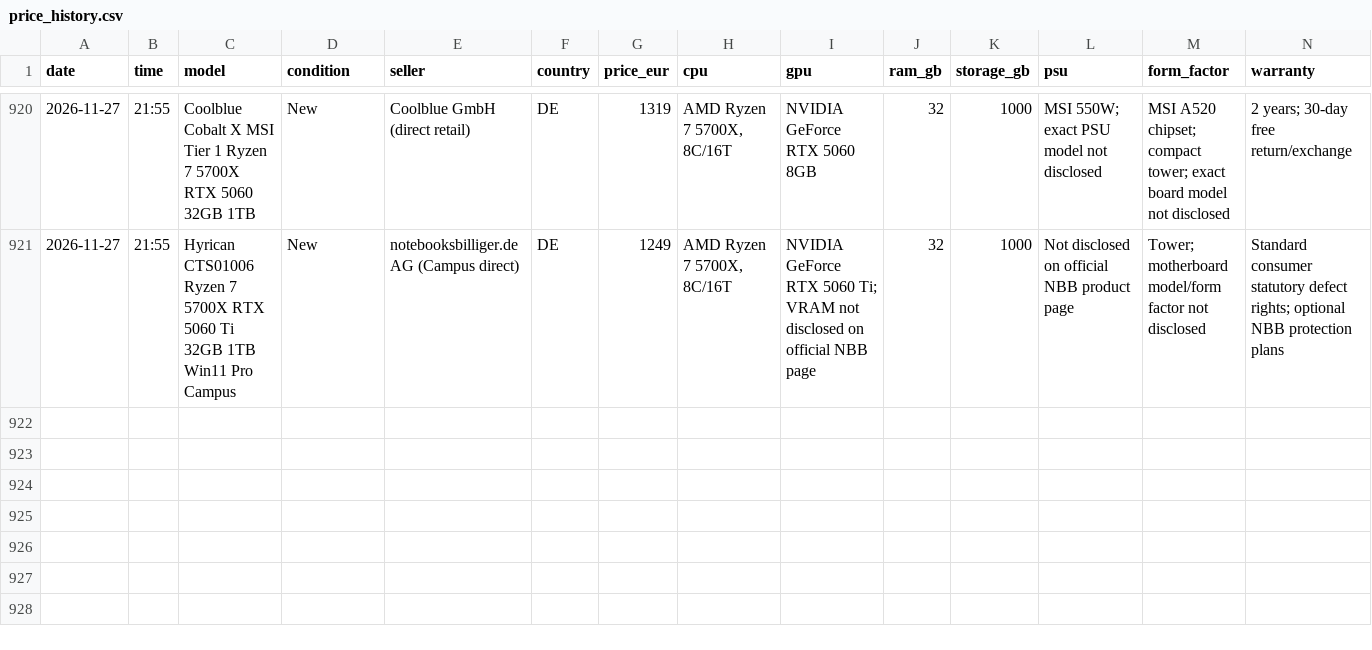
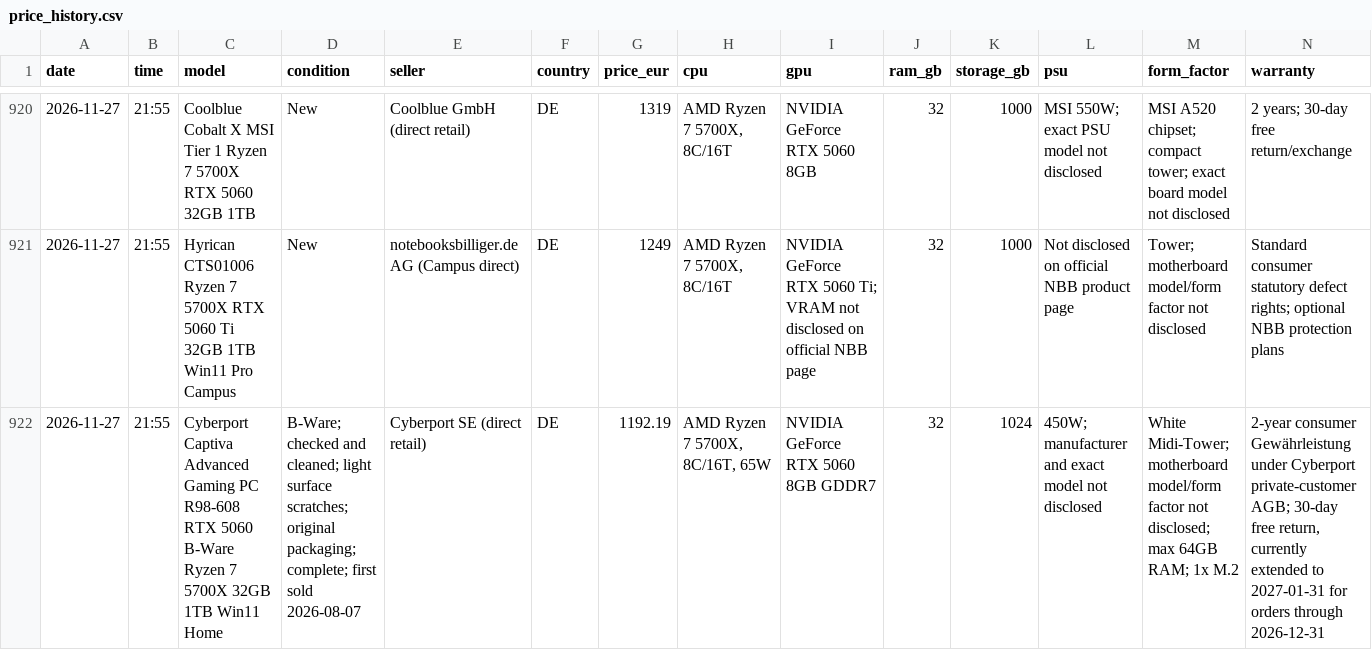
Before and after one commit to wgchen25-droid/Desktop_Searching, a CSV file: data/price_history.csv, drawn as a sheet; only a part is shown, gaps mark what is left out; rows hold the shown columns only; the diff names each change by its address in the sheet, - before the commit and + after, or states it on an @@ line.

Commit message:
Append Cyberport B-Ware challenger for 2026-11-27

```diff
--- a/data/price_history.csv
+++ b/data/price_history.csv
+row 922: 2026-11-27 | 21:55 | Cyberport Captiva Advanced Gaming PC R98-608 RTX 5060 B-Ware Ryzen 7 5700X 32GB 1TB Win11 Home | B-Ware; checked and cleaned; light surface scratches; original packaging; complete; first sold 2026-08-07 | Cyberport SE (direct retail) | DE | 1192.19 | AMD Ryzen 7 5700X, 8C/16T, 65W | NVIDIA GeForce RTX 5060 8GB GDDR7 | 32 | 1024 | 450W; manufacturer and exact model not disclosed | White Midi-Tower; motherboard model/form factor not disclosed; max 64GB RAM; 1x M.2 | 2-year consumer Gewährleistung under Cyberport private-customer AGB; 30-day free return, currently extended to 2027-01-31 for orders through 2026-12-31
```
